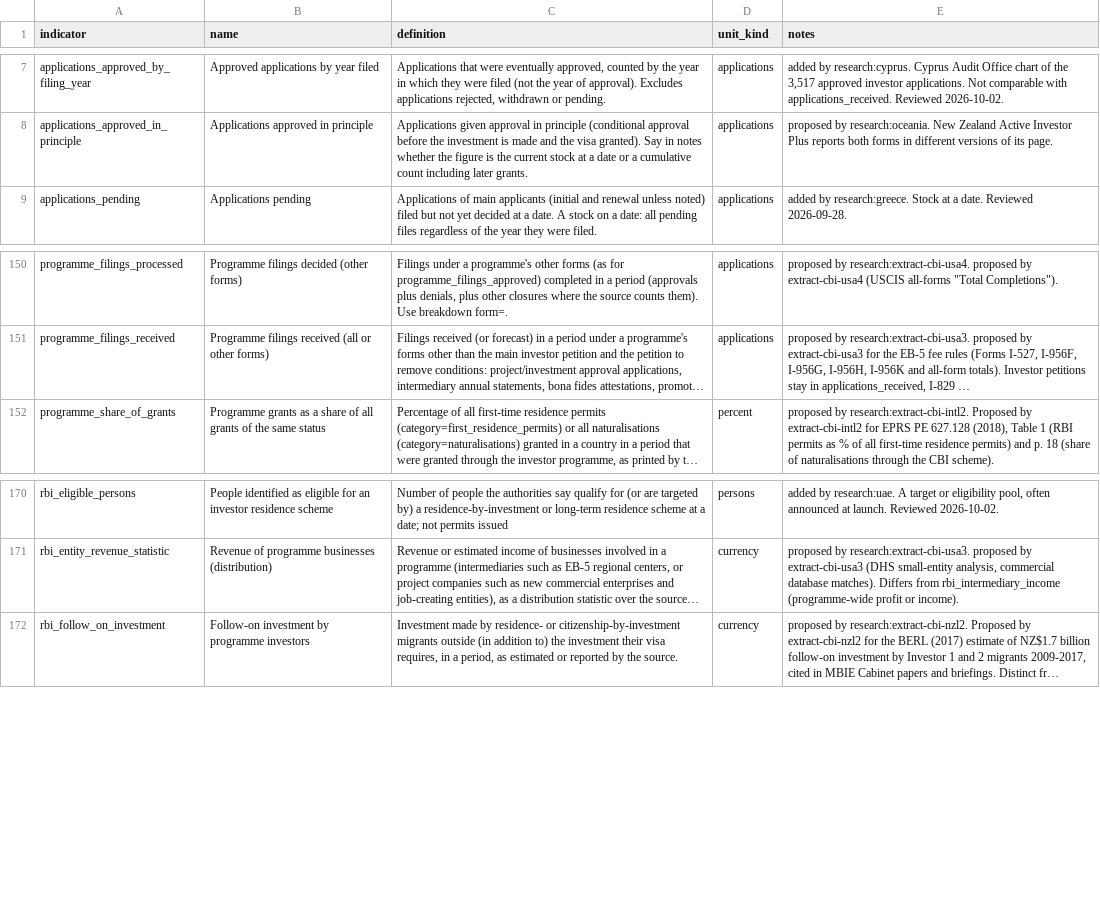
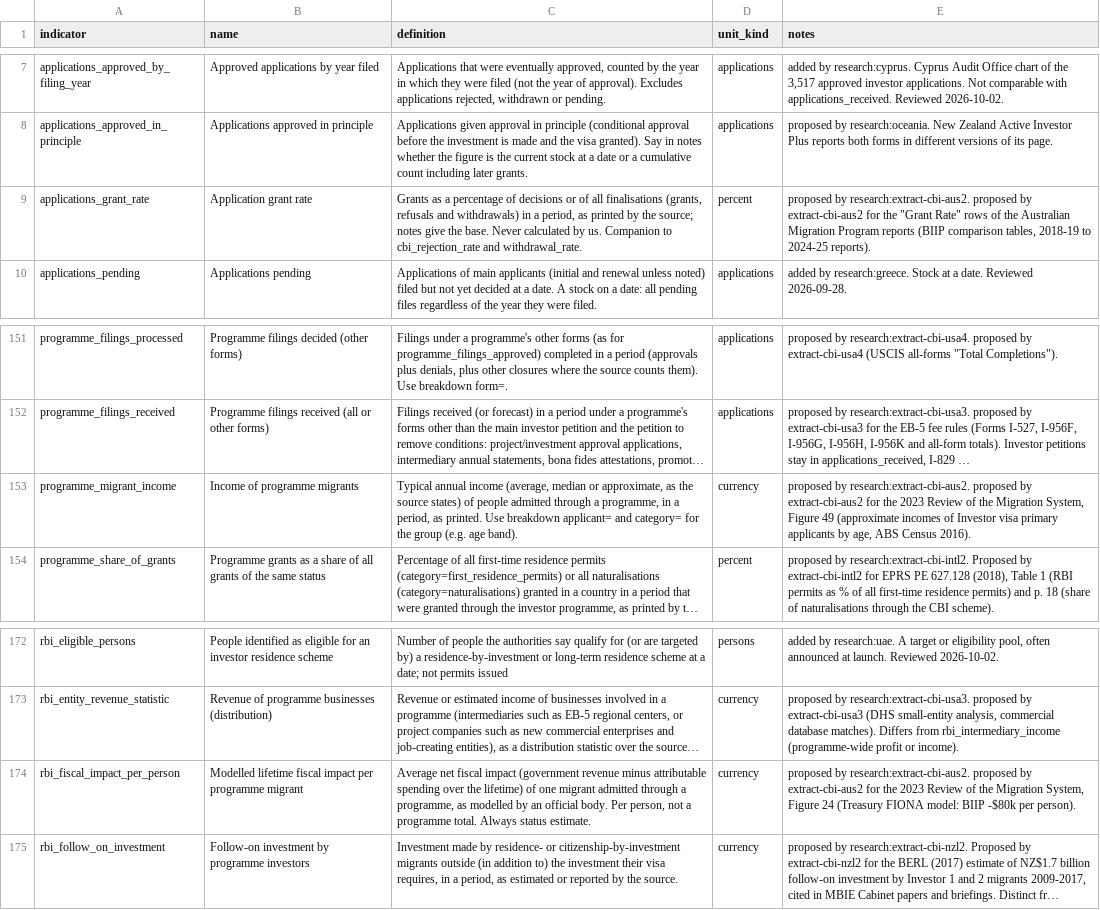
Before and after one commit to oscarleoo/data, a CSV file: topics/cbi/data/indicators.csv, drawn as a sheet; only a part is shown, gaps mark what is left out; long unchanged cells end in …; the diff names each change by its address in the sheet, - before the commit and + after, or states it on an @@ line.

```diff
--- a/topics/cbi/data/indicators.csv
+++ b/topics/cbi/data/indicators.csv
+row 9: applications_grant_rate | Application grant rate | Grants as a percentage of decisions or of all finalisations (grants, refusals and withdrawals) in a period, as printed by the source; notes give the base. Never calculated by us. Companion to cbi_rejection_rate and withdrawal_rate. | percent | proposed by research:extract-cbi-aus2. proposed by extract-cbi-aus2 for the "Grant Rate" rows of the Australian Migration Program reports (BIIP comparison tables, 2018-19 to 2024-25 reports).
+row 153: programme_migrant_income | Income of programme migrants | Typical annual income (average, median or approximate, as the source states) of people admitted through a programme, in a period, as printed. Use breakdown applicant= and category= for the group (e.g. age band). | currency | proposed by research:extract-cbi-aus2. proposed by extract-cbi-aus2 for the 2023 Review of the Migration System, Figure 49 (approximate incomes of Investor visa primary applicants by age, ABS Census 2016).
+row 174: rbi_fiscal_impact_per_person | Modelled lifetime fiscal impact per programme migrant | Average net fiscal impact (government revenue minus attributable spending over the lifetime) of one migrant admitted through a programme, as modelled by an official body. Per person, not a programme total. Always status estimate. | currency | proposed by research:extract-cbi-aus2. proposed by extract-cbi-aus2 for the 2023 Review of the Migration System, Figure 24 (Treasury FIONA model: BIIP -$80k per person).
```
Also changed, not shown: topics/cbi/data/events.csv, topics/cbi/data/program_terms.csv, 2 other files.
